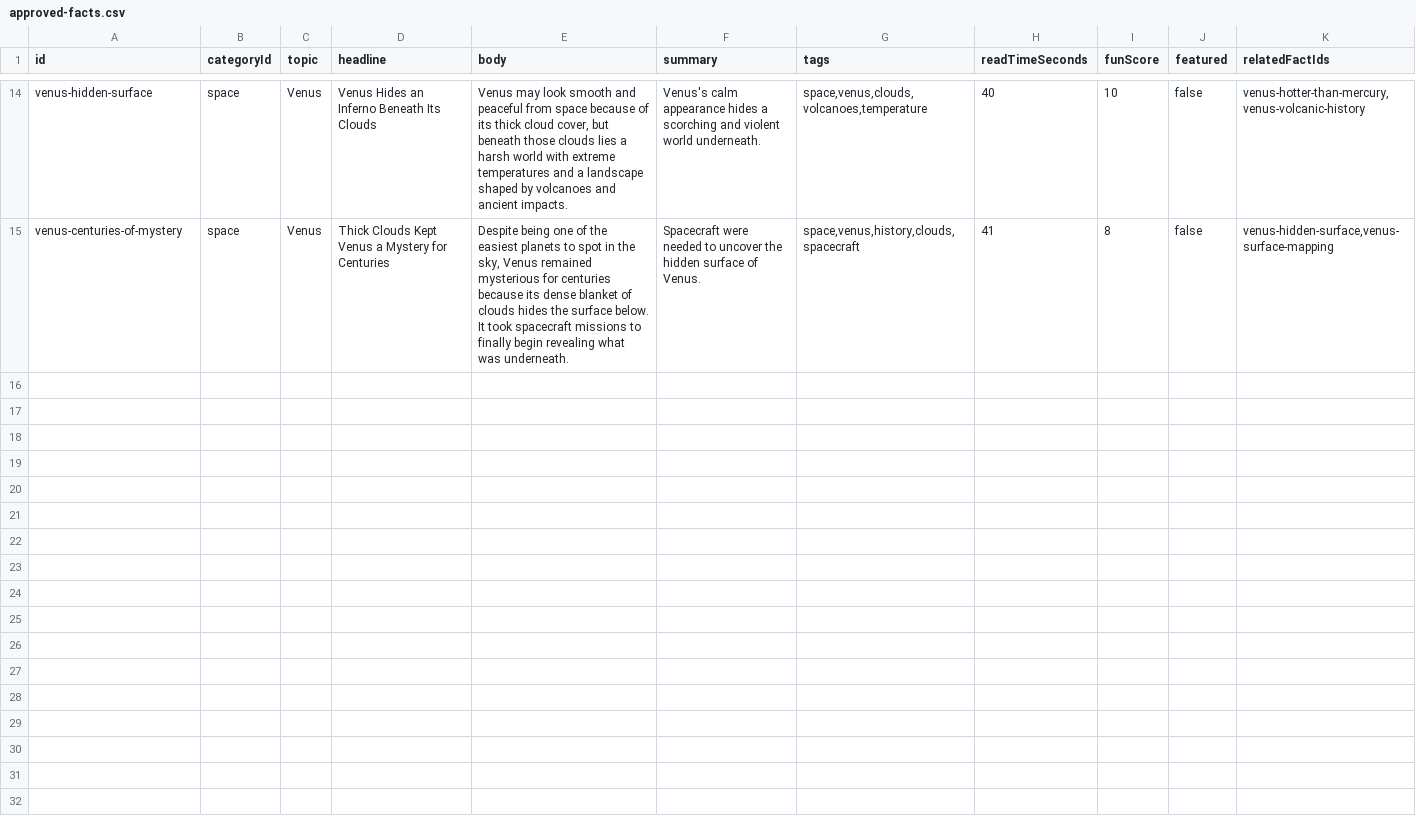
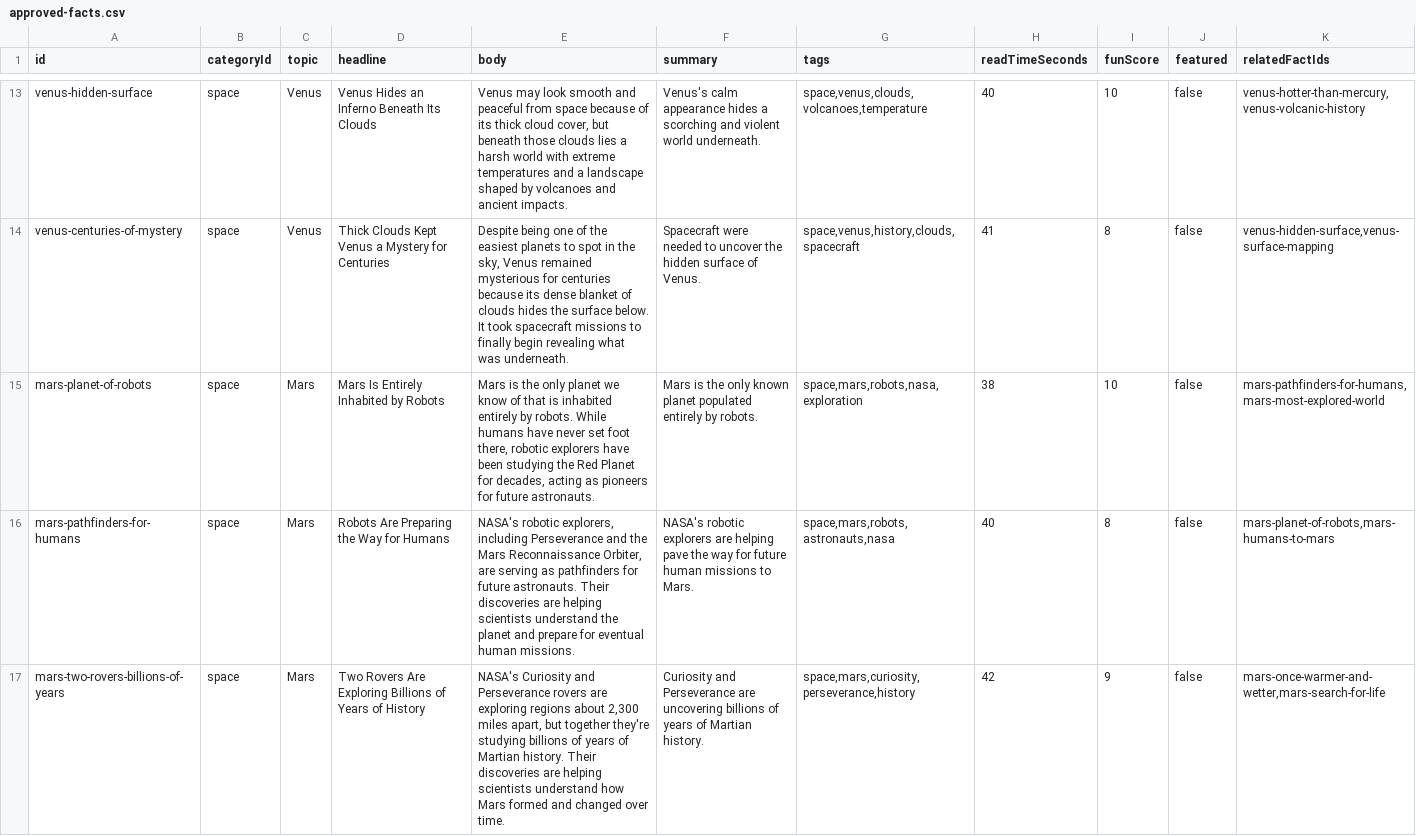
Before and after one commit to xaviersalazar/nib-content-workflow, a CSV file: approved-content/approved-facts.csv, drawn as a sheet; only a part is shown, gaps mark what is left out; the diff covers the shown part only.

```diff
--- a/approved-content/approved-facts.csv
+++ b/approved-content/approved-facts.csv
@@ -15 +14,4 @@ venus-hidden-surface,space,Venus,Venus Hides an Inferno Beneath Its Clouds,"Venu
 venus-centuries-of-mystery,space,Venus,Thick Clouds Kept Venus a Mystery for Centuries,"Despite being one of the easiest planets to spot in the sky, Venus remained mysterious for centuries because its dense blanket of clouds hides the surface below. It took spacecraft missions to finally begin revealing what was underneath.",Spacecraft were needed to uncover the hidden surface of Venus.,"space,venus,history,clouds,spacecraft",41,8,false,"venus-hidden-surface,venus-surface-mapping"
+mars-planet-of-robots,space,Mars,Mars Is Entirely Inhabited by Robots,"Mars is the only planet we know of that is inhabited entirely by robots. While humans have never set foot there, robotic explorers have been studying the Red Planet for decades, acting as pioneers for future astronauts.",Mars is the only known planet populated entirely by robots.,"space,mars,robots,nasa,exploration",38,10,false,"mars-pathfinders-for-humans,mars-most-explored-world"
+mars-pathfinders-for-humans,space,Mars,Robots Are Preparing the Way for Humans,"NASA's robotic explorers, including Perseverance and the Mars Reconnaissance Orbiter, are serving as pathfinders for future astronauts. Their discoveries are helping scientists understand the planet and prepare for eventual human missions.",NASA's robotic explorers are helping pave the way for future human missions to Mars.,"space,mars,robots,astronauts,nasa",40,8,false,"mars-planet-of-robots,mars-humans-to-mars"
+mars-two-rovers-billions-of-years,space,Mars,Two Rovers Are Exploring Billions of Years of History,"NASA's Curiosity and Perseverance rovers are exploring regions about 2,300 miles apart, but together they're studying billions of years of Martian history. Their discoveries are helping scientists understand how Mars formed and changed over time.",Curiosity and Perseverance are uncovering billions of years of Martian history.,"space,mars,curiosity,perseverance,history",42,9,false,"mars-once-warmer-and-wetter,mars-search-for-life"
```
Also changed, not shown: 7 added rows and 1 removed row elsewhere in this file, source-registry/sources.csv, 2 other files.
